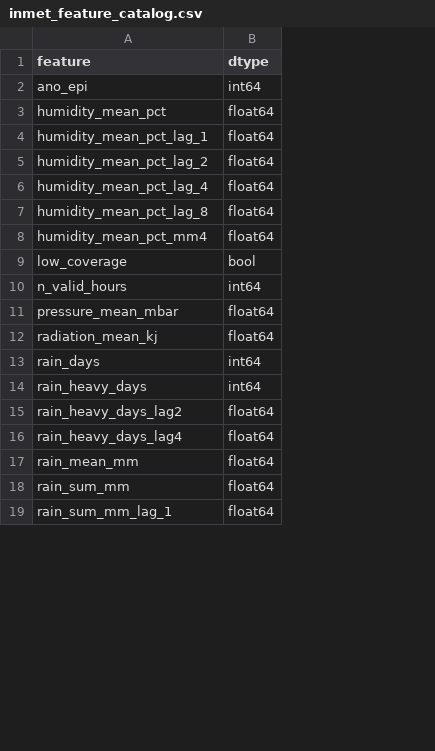
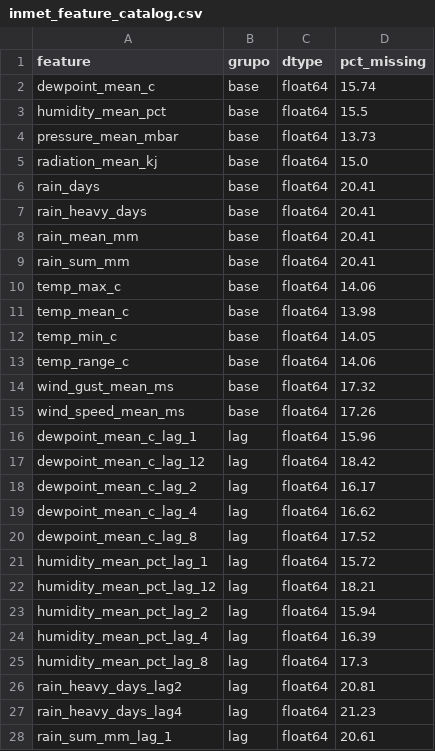
Before and after one commit to modelo-previsao-dengue/MODELO-PREVISAO, a CSV file: data/inmet/gold/inmet_feature_catalog.csv, drawn as a sheet; only a part is shown; removed rows and columns are numbered as before the commit, all else as after; the diff covers the shown part only; the diff names each change by its address in the sheet, - before the commit and + after, or states it on an @@ line.

```diff
--- a/data/inmet/gold/inmet_feature_catalog.csv
+++ b/data/inmet/gold/inmet_feature_catalog.csv
+column B (grupo), row 3: base; row 21: lag; rows 23-28: all lag
+column D (pct_missing), row 3: 15.5; row 21: 15.72; rows 23-28: 15.94 | 16.39 | 17.3 | 20.81 | 21.23 | 20.61
-row 2: ano_epi | int64
+row 2: dewpoint_mean_c | base | float64 | 15.74
@@ row 11 moved to row 4: pressure_mean_mbar @@
@@ row 12 moved to row 5: radiation_mean_kj @@
+row 6: rain_days | base | float64 | 20.41
+row 7: rain_heavy_days | base | float64 | 20.41
@@ row 17 moved to row 8: rain_mean_mm @@
@@ row 18 moved to row 9: rain_sum_mm @@
@@ row 25 moved to row 10: temp_max_c @@
@@ row 26 moved to row 11: temp_mean_c @@
@@ row 32 moved to row 12: temp_min_c @@
+row 13: temp_range_c | base | float64 | 14.06
+row 14: wind_gust_mean_ms | base | float64 | 17.32
@@ row 35 moved to row 15: wind_speed_mean_ms @@
+row 16: dewpoint_mean_c_lag_1 | lag | float64 | 15.96
+row 17: dewpoint_mean_c_lag_12 | lag | float64 | 18.42
+row 18: dewpoint_mean_c_lag_2 | lag | float64 | 16.17
+row 19: dewpoint_mean_c_lag_4 | lag | float64 | 16.62
+row 20: dewpoint_mean_c_lag_8 | lag | float64 | 17.52
+row 22: humidity_mean_pct_lag_12 | lag | float64 | 18.21
@@ row 8 moved to row 43: humidity_mean_pct_mm4 @@
-row 9: low_coverage | bool
-row 10: n_valid_hours | int64
-row 13: rain_days | int64
-row 14: rain_heavy_days | int64
```
Also changed, not shown: 10 added rows, 1 removed row, 2 moved rows and 1 edited cell elsewhere in this file, 1 other file.
